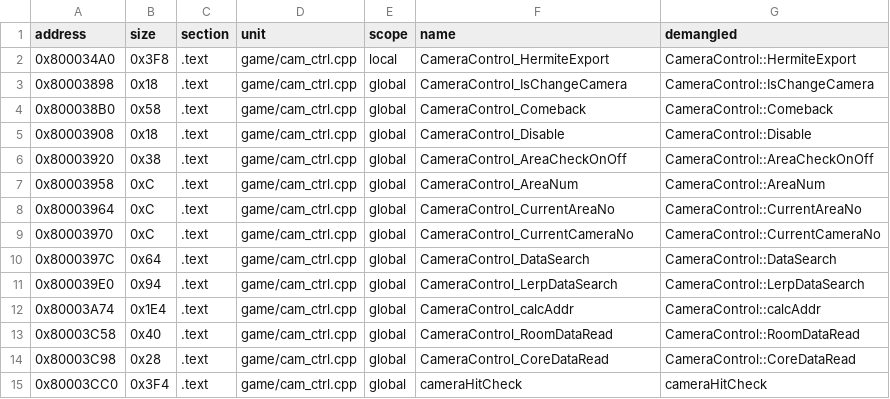
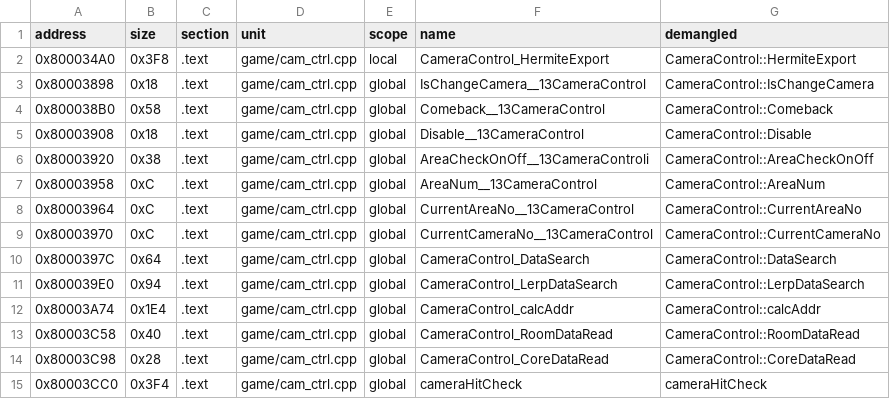
Before and after one commit to Penguinjanator/re4, a TSV file: config/G4BE08/sym_map.tsv, drawn as a sheet; only a part is shown.

Commit message:
Add agent guide and helper tools (unit_info, fdiff, sync_symbols)

```diff
--- a/config/G4BE08/sym_map.tsv
+++ b/config/G4BE08/sym_map.tsv
@@ -2,9 +2,9 @@ address	size	section	unit	scope	name	demangled
 0x800034A0	0x3F8	.text	game/cam_ctrl.cpp	local	CameraControl_HermiteExport	CameraControl::HermiteExport
-0x80003898	0x18	.text	game/cam_ctrl.cpp	global	CameraControl_IsChangeCamera	CameraControl::IsChangeCamera
-0x800038B0	0x58	.text	game/cam_ctrl.cpp	global	CameraControl_Comeback	CameraControl::Comeback
-0x80003908	0x18	.text	game/cam_ctrl.cpp	global	CameraControl_Disable	CameraControl::Disable
-0x80003920	0x38	.text	game/cam_ctrl.cpp	global	CameraControl_AreaCheckOnOff	CameraControl::AreaCheckOnOff
-0x80003958	0xC	.text	game/cam_ctrl.cpp	global	CameraControl_AreaNum	CameraControl::AreaNum
-0x80003964	0xC	.text	game/cam_ctrl.cpp	global	CameraControl_CurrentAreaNo	CameraControl::CurrentAreaNo
-0x80003970	0xC	.text	game/cam_ctrl.cpp	global	CameraControl_CurrentCameraNo	CameraControl::CurrentCameraNo
+0x80003898	0x18	.text	game/cam_ctrl.cpp	global	IsChangeCamera__13CameraControl	CameraControl::IsChangeCamera
+0x800038B0	0x58	.text	game/cam_ctrl.cpp	global	Comeback__13CameraControl	CameraControl::Comeback
+0x80003908	0x18	.text	game/cam_ctrl.cpp	global	Disable__13CameraControl	CameraControl::Disable
+0x80003920	0x38	.text	game/cam_ctrl.cpp	global	AreaCheckOnOff__13CameraControli	CameraControl::AreaCheckOnOff
+0x80003958	0xC	.text	game/cam_ctrl.cpp	global	AreaNum__13CameraControl	CameraControl::AreaNum
+0x80003964	0xC	.text	game/cam_ctrl.cpp	global	CurrentAreaNo__13CameraControl	CameraControl::CurrentAreaNo
+0x80003970	0xC	.text	game/cam_ctrl.cpp	global	CurrentCameraNo__13CameraControl	CameraControl::CurrentCameraNo
 0x8000397C	0x64	.text	game/cam_ctrl.cpp	global	CameraControl_DataSearch	CameraControl::DataSearch
```
Also changed, not shown: 5 other files.
